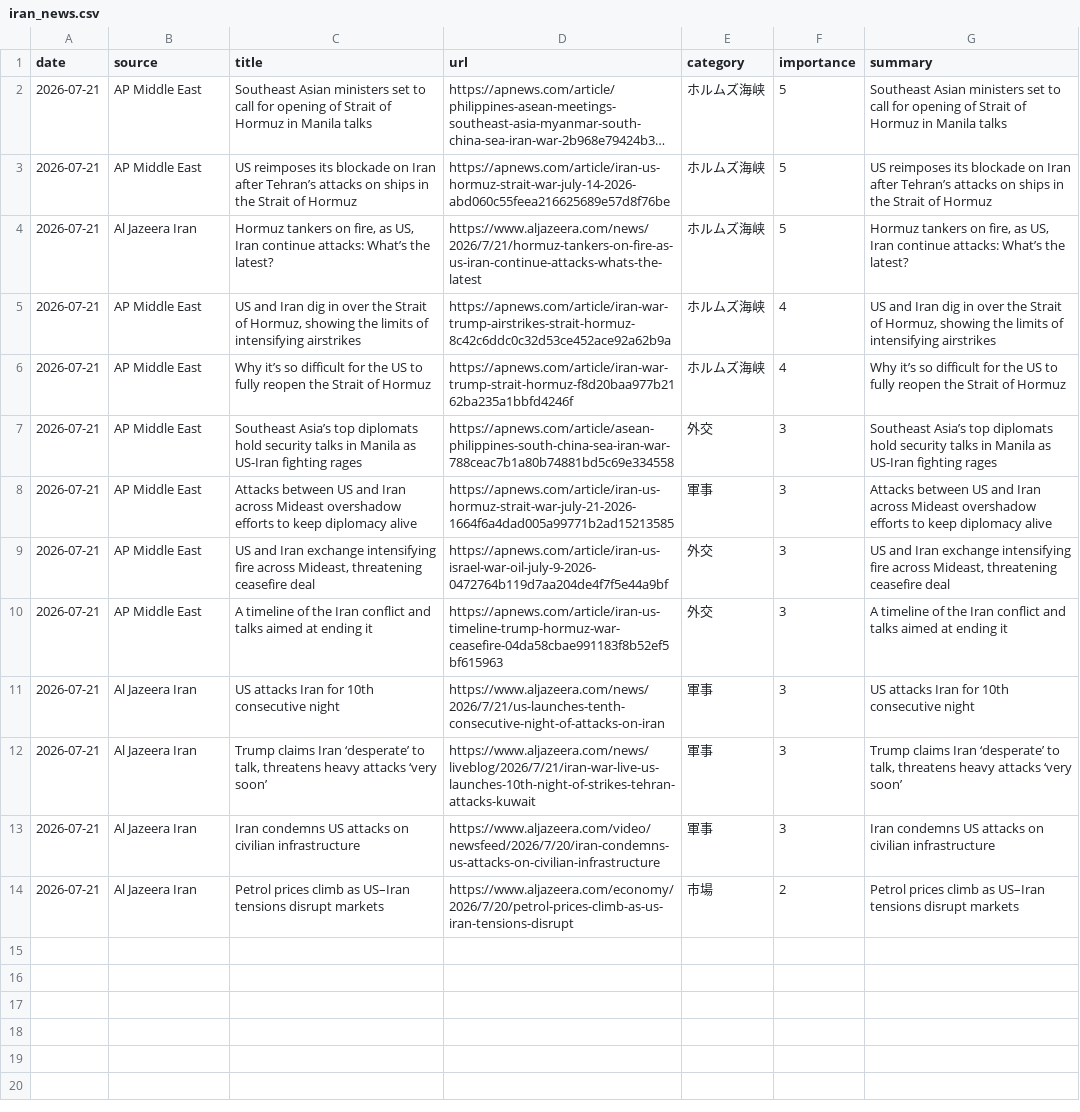
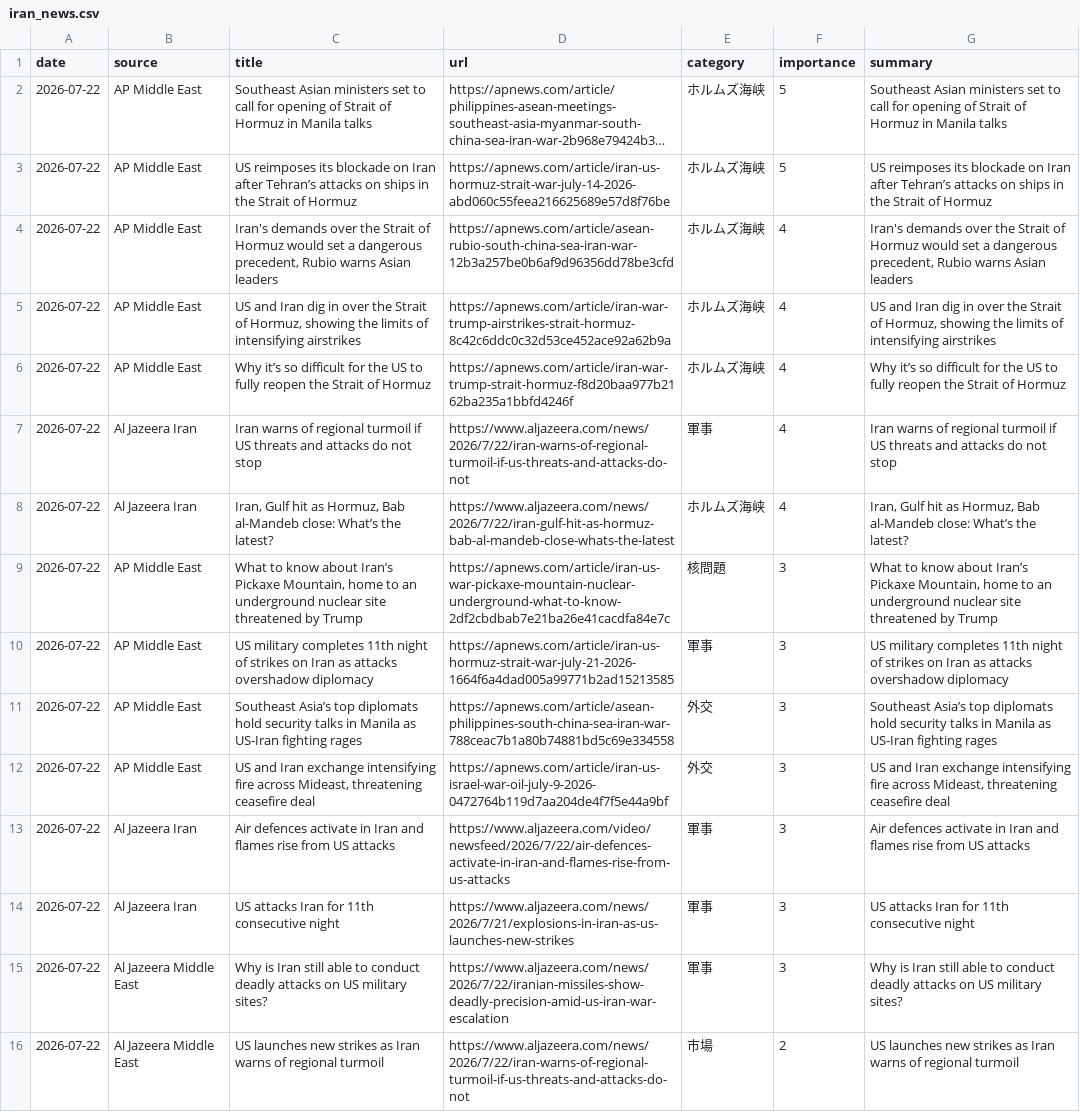
Before and after one commit to naka3-14/i-news, a CSV file: data/iran_news.csv, drawn as a sheet; long unchanged cells end in …; removed rows and columns are numbered as before the commit, all else as after; the diff names each change by its address in the sheet, - before the commit and + after, or states it on an @@ line.

```diff
--- a/data/iran_news.csv
+++ b/data/iran_news.csv
-A2:A3 (date): 2026-07-21
+A2:A3 (date): 2026-07-22
-row 4: 2026-07-21 | Al Jazeera Iran | Hormuz tankers on fire, as US, Iran continue attacks: What’s the latest? | https://www.aljazeera.com/news/2026/7/21/hormuz-tankers-on-fire-as-us-iran-continue-attacks-whats-the-latest | ホルムズ海峡 | 5 | Hormuz tankers on fire, as US, Iran continue attacks: What’s the latest?
+row 4: 2026-07-22 | AP Middle East | Iran's demands over the Strait of Hormuz would set a dangerous precedent, Rubio warns Asian leaders | https://apnews.com/article/asean-rubio-south-china-sea-iran-war-12b3a257be0b6af9d96356dd78be3cfd | ホルムズ海峡 | 4 | Iran's demands over the Strait of Hormuz would set a dangerous precedent, Rubio warns Asian leaders
-A5:A6 (date): 2026-07-21
+A5:A6 (date): 2026-07-22
+row 7: 2026-07-22 | Al Jazeera Iran | Iran warns of regional turmoil if US threats and attacks do not stop | https://www.aljazeera.com/news/2026/7/22/iran-warns-of-regional-turmoil-if-us-threats-and-attacks-do-not | 軍事 | 4 | Iran warns of regional turmoil if US threats and attacks do not stop
+row 8: 2026-07-22 | Al Jazeera Iran | Iran, Gulf hit as Hormuz, Bab al-Mandeb close: What’s the latest? | https://www.aljazeera.com/news/2026/7/22/iran-gulf-hit-as-hormuz-bab-al-mandeb-close-whats-the-latest | ホルムズ海峡 | 4 | Iran, Gulf hit as Hormuz, Bab al-Mandeb close: What’s the latest?
+row 9: 2026-07-22 | AP Middle East | What to know about Iran’s Pickaxe Mountain, home to an underground nuclear site threatened by Trump | https://apnews.com/article/iran-us-war-pickaxe-mountain-nuclear-underground-what-to-know-2df2cbdbab7e21ba26e41cacdfa84e7c | 核問題 | 3 | What to know about Iran’s Pickaxe Mountain, home to an underground nuclear site threatened by Trump
+row 10: 2026-07-22 | AP Middle East | US military completes 11th night of strikes on Iran as attacks overshadow diplomacy | https://apnews.com/article/iran-us-hormuz-strait-war-july-21-2026-1664f6a4dad005a99771b2ad15213585 | 軍事 | 3 | US military completes 11th night of strikes on Iran as attacks overshadow diplomacy
-A11 (date): 2026-07-21
+A11 (date): 2026-07-22
-row 8: 2026-07-21 | AP Middle East | Attacks between US and Iran across Mideast overshadow efforts to keep diplomacy alive | https://apnews.com/article/iran-us-hormuz-strait-war-july-21-2026-1664f6a4dad005a99771b2ad15213585 | 軍事 | 3 | Attacks between US and Iran across Mideast overshadow efforts to keep diplomacy alive
-A12 (date): 2026-07-21
+A12 (date): 2026-07-22
-row 10: 2026-07-21 | AP Middle East | A timeline of the Iran conflict and talks aimed at ending it | https://apnews.com/article/iran-us-timeline-trump-hormuz-war-ceasefire-04da58cbae991183f8b52ef5bf615963 | 外交 | 3 | A timeline of the Iran conflict and talks aimed at ending it
-A13:A16 (date): 2026-07-21
+A13:A16 (date): 2026-07-22
-C13 (title): US attacks Iran for 10th consecutive night
+C13 (title): Air defences activate in Iran and flames rise from US attacks
-D13 (url): https://www.aljazeera.com/news/2026/7/21/us-launches-tenth-consecutive-night-of-attacks-on-iran
+D13 (url): https://www.aljazeera.com/video/newsfeed/2026/7/22/air-defences-activate-in-iran-and-flames-rise-from-us-attacks
-G13 (summary): US attacks Iran for 10th consecutive night
+G13 (summary): Air defences activate in Iran and flames rise from US attacks
-C14 (title): Trump claims Iran ‘desperate’ to talk, threatens heavy attacks ‘very soon’
+C14 (title): US attacks Iran for 11th consecutive night
-D14 (url): https://www.aljazeera.com/news/liveblog/2026/7/21/iran-war-live-us-launches-10th-night-of-strikes-tehran-attacks-kuwait
+D14 (url): https://www.aljazeera.com/news/2026/7/21/explosions-in-iran-as-us-launches-new-strikes
-G14 (summary): Trump claims Iran ‘desperate’ to talk, threatens heavy attacks ‘very soon’
+G14 (summary): US attacks Iran for 11th consecutive night
-B15:B16 (source): Al Jazeera Iran
+B15:B16 (source): Al Jazeera Middle East
-C15 (title): Iran condemns US attacks on civilian infrastructure
+C15 (title): Why is Iran still able to conduct deadly attacks on US military sites?
-D15 (url): https://www.aljazeera.com/video/newsfeed/2026/7/20/iran-condemns-us-attacks-on-civilian-infrastructure
+D15 (url): https://www.aljazeera.com/news/2026/7/22/iranian-missiles-show-deadly-precision-amid-us-iran-war-escalation
-G15 (summary): Iran condemns US attacks on civilian infrastructure
+G15 (summary): Why is Iran still able to conduct deadly attacks on US military sites?
-C16 (title): Petrol prices climb as US–Iran tensions disrupt markets
+C16 (title): US launches new strikes as Iran warns of regional turmoil
-D16 (url): https://www.aljazeera.com/economy/2026/7/20/petrol-prices-climb-as-us-iran-tensions-disrupt
+D16 (url): https://www.aljazeera.com/news/2026/7/22/iran-warns-of-regional-turmoil-if-us-threats-and-attacks-do-not
-G16 (summary): Petrol prices climb as US–Iran tensions disrupt markets
+G16 (summary): US launches new strikes as Iran warns of regional turmoil
```
Also changed, not shown: 6 other files.
